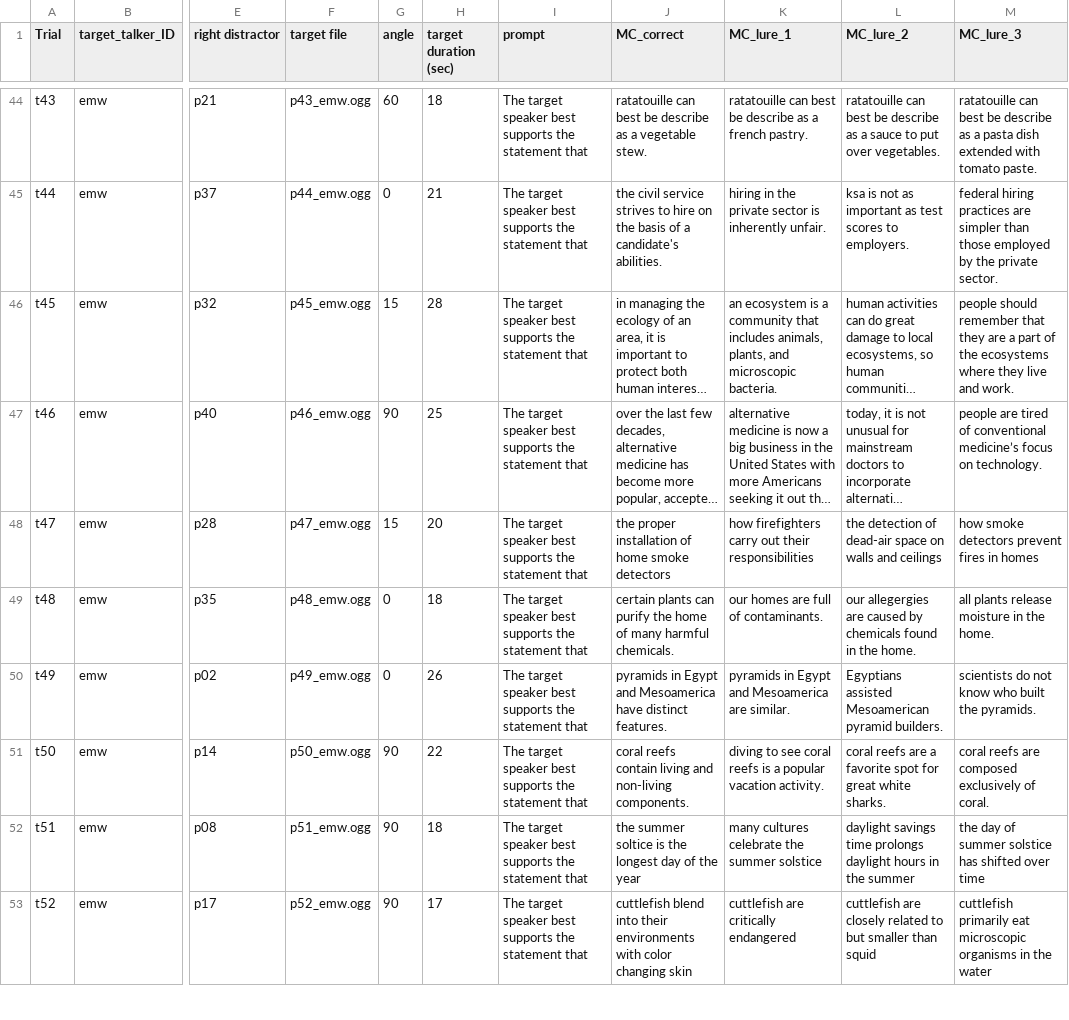
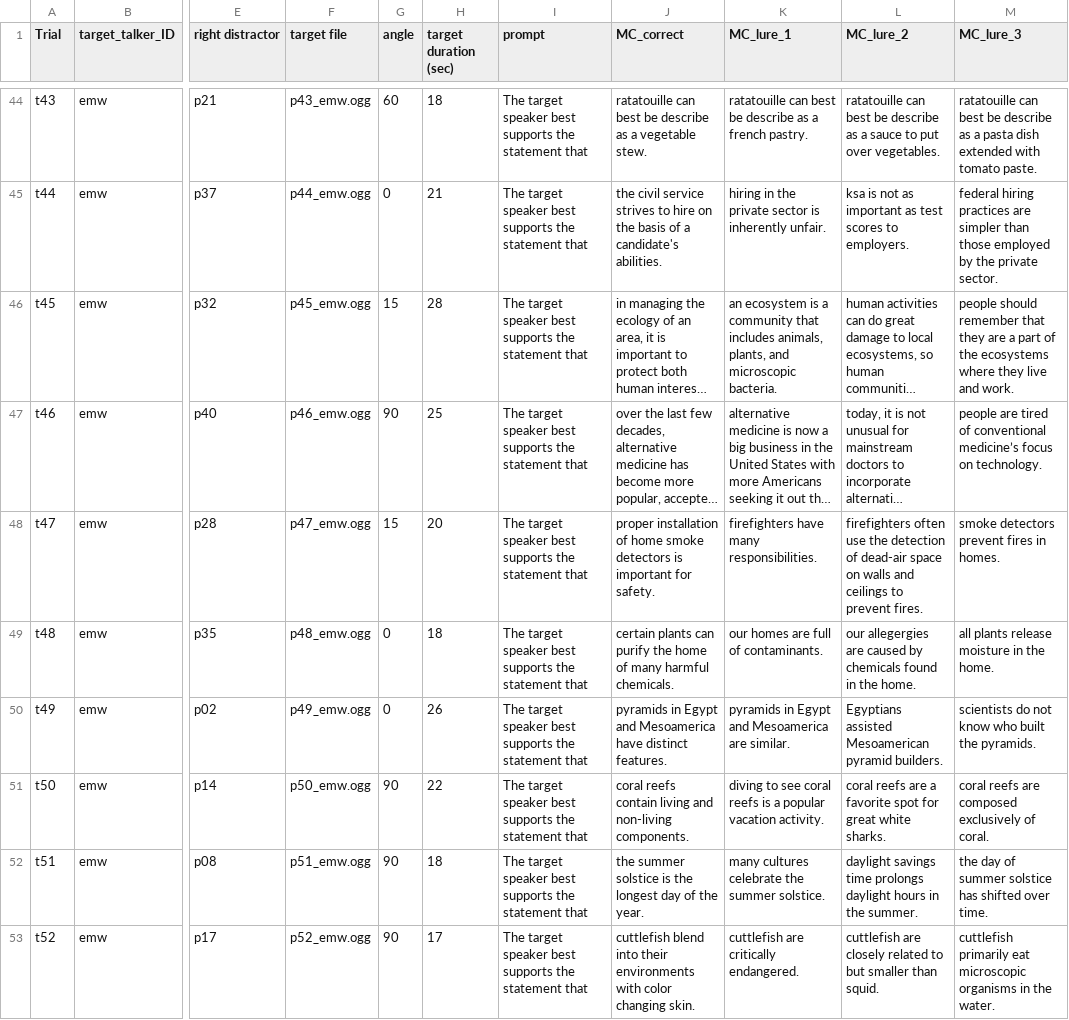
Before and after one commit to john-k-lindstedt/spatialAudioExperiments, a TSV file: experiment_def.tsv, drawn as a sheet; only a part is shown, gaps mark what is left out; long unchanged cells end in …; the diff covers the shown part only; the diff names each change by its address in the sheet, - before the commit and + after, or states it on an @@ line.

Commit message:
updated experiment_def

```diff
--- a/experiment_def.tsv
+++ b/experiment_def.tsv
-J48 (MC_correct): the proper installation of home smoke detectors
+J48 (MC_correct): proper installation of home smoke detectors is important for safety.
-K48 (MC_lure_1): how firefighters carry out their responsibilities
+K48 (MC_lure_1): firefighters have many responsibilities.
-L48 (MC_lure_2): the detection of dead-air space on walls and ceilings
+L48 (MC_lure_2): firefighters often use the detection of dead-air space on walls and ceilings to prevent fires.
-M48 (MC_lure_3): how smoke detectors prevent fires in homes
+M48 (MC_lure_3): smoke detectors prevent fires in homes.
-J52 (MC_correct): the summer soltice is the longest day of the year
+J52 (MC_correct): the summer solstice is the longest day of the year.
-K52 (MC_lure_1): many cultures celebrate the summer solstice
+K52 (MC_lure_1): many cultures celebrate the summer solstice.
-L52 (MC_lure_2): …in the summer
+L52 (MC_lure_2): …in the summer.
-M52 (MC_lure_3): …shifted over time
+M52 (MC_lure_3): …shifted over time.
-J53 (MC_correct): …color changing skin
+J53 (MC_correct): …color changing skin.
-K53 (MC_lure_1): cuttlefish are critically endangered
+K53 (MC_lure_1): cuttlefish are critically endangered.
-L53 (MC_lure_2): …smaller than squid
+L53 (MC_lure_2): …smaller than squid.
-M53 (MC_lure_3): …in the water
+M53 (MC_lure_3): …in the water.
```
Also changed, not shown: 49 edited cells elsewhere in this file.
